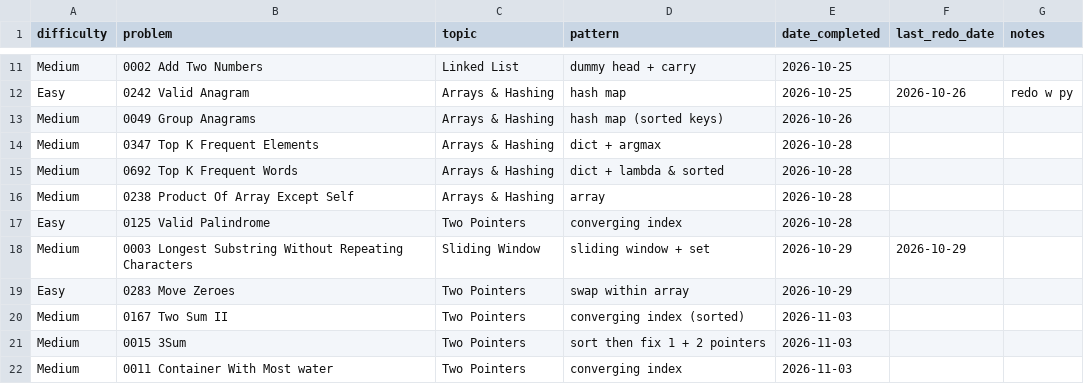
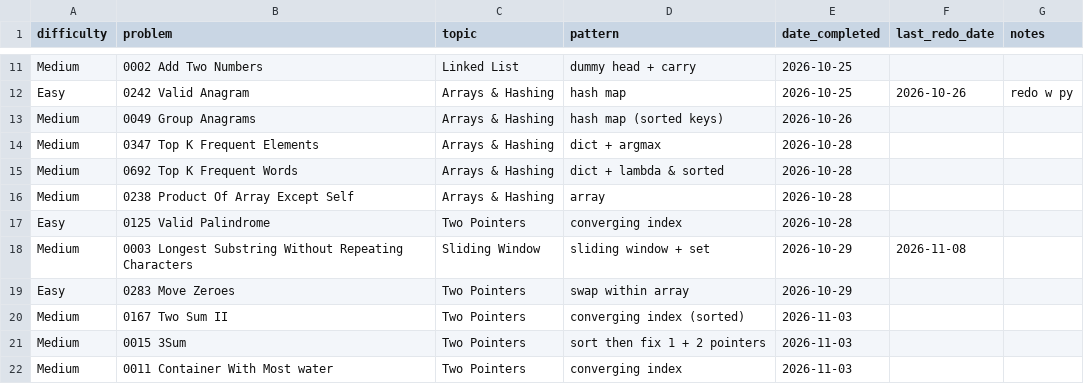
Before and after one commit to kualaS3/q_prep, a CSV file: problem-log.csv, drawn as a sheet; only a part is shown, gaps mark what is left out.

Commit message:
Update problem-log.csv: set 0003 last redo date to 2026-11-08

```diff
--- a/problem-log.csv
+++ b/problem-log.csv
@@ -17,3 +17,3 @@ Medium,0238 Product Of Array Except Self,Arrays & Hashing,array,2026-10-28,,
 Easy,0125 Valid Palindrome,Two Pointers,converging index,2026-10-28,,
-Medium,0003 Longest Substring Without Repeating Characters,Sliding Window,sliding window + set,2026-10-29,2026-10-29,
+Medium,0003 Longest Substring Without Repeating Characters,Sliding Window,sliding window + set,2026-10-29,2026-11-08,
 Easy,0283 Move Zeroes,Two Pointers,swap within array,2026-10-29,,
```
